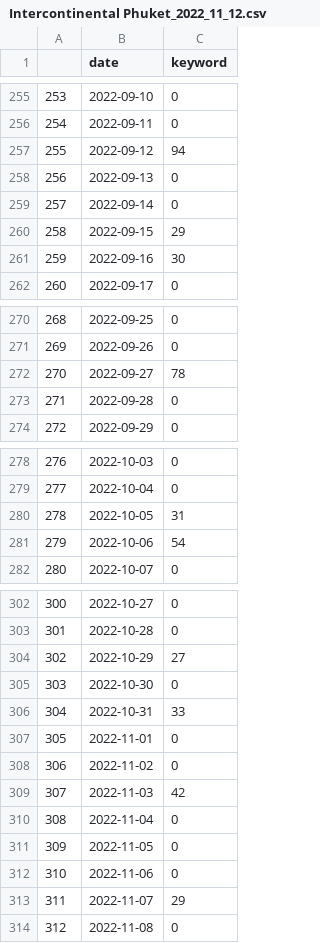
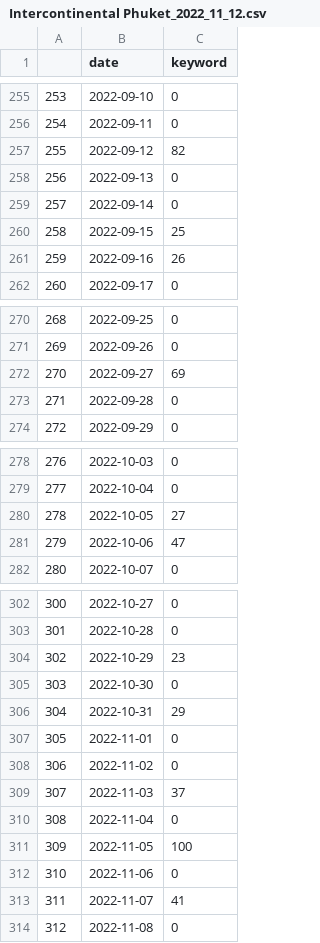
Before and after one commit to pleabargain/PyTrends, a CSV file: Intercontinental Phuket_2022_11_12.csv, drawn as a sheet; only a part is shown, gaps mark what is left out; the diff covers the shown part only.

```diff
--- a/Intercontinental Phuket_2022_11_12.csv
+++ b/Intercontinental Phuket_2022_11_12.csv
@@ -256,7 +256,7 @@
 254,2022-09-11,0
-255,2022-09-12,94
+255,2022-09-12,82
 256,2022-09-13,0
 257,2022-09-14,0
-258,2022-09-15,29
-259,2022-09-16,30
+258,2022-09-15,25
+259,2022-09-16,26
 260,2022-09-17,0
@@ -271,3 +271,3 @@
 269,2022-09-26,0
-270,2022-09-27,78
+270,2022-09-27,69
 271,2022-09-28,0
@@ -279,4 +279,4 @@
 277,2022-10-04,0
-278,2022-10-05,31
-279,2022-10-06,54
+278,2022-10-05,27
+279,2022-10-06,47
 280,2022-10-07,0
@@ -303,12 +303,12 @@
 301,2022-10-28,0
-302,2022-10-29,27
+302,2022-10-29,23
 303,2022-10-30,0
-304,2022-10-31,33
+304,2022-10-31,29
 305,2022-11-01,0
 306,2022-11-02,0
-307,2022-11-03,42
+307,2022-11-03,37
 308,2022-11-04,0
-309,2022-11-05,0
+309,2022-11-05,100
 310,2022-11-06,0
-311,2022-11-07,29
+311,2022-11-07,41
 312,2022-11-08,0
```
Also changed, not shown: 2 edited cells elsewhere in this file, 4 other files.
